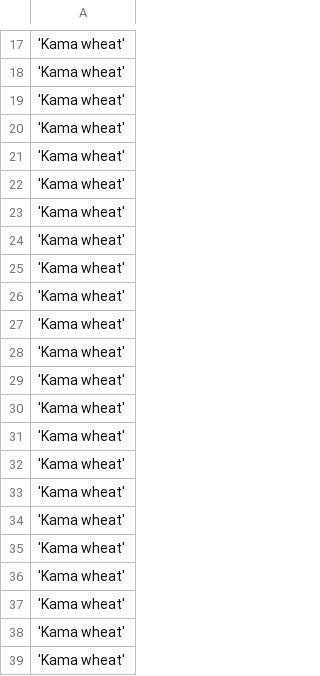
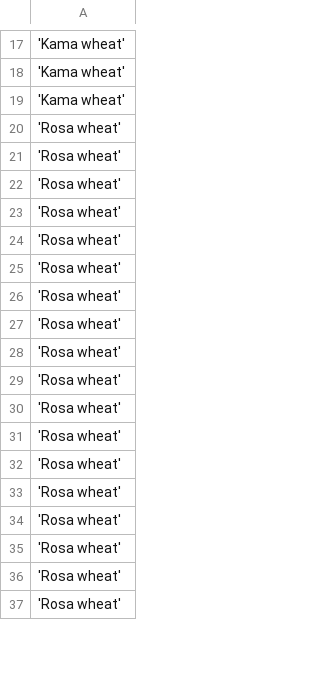
Before and after one commit to jorgeaugusto01/DataCamp, a CSV file: DataSets/seeds/varietiesSeeds.csv, drawn as a sheet; only a part is shown, gaps mark what is left out; the shorter side is filled out with more unchanged rows; the diff covers the shown part only; the diff names each change by its address in the sheet, - before the commit and + after, or states it on an @@ line.

```diff
--- a/DataSets/seeds/varietiesSeeds.csv
+++ b/DataSets/seeds/varietiesSeeds.csv
-row 20: 'Kama wheat'
-row 21: 'Kama wheat'
-row 22: 'Kama wheat'
-row 23: 'Kama wheat'
-row 24: 'Kama wheat'
-row 25: 'Kama wheat'
-row 26: 'Kama wheat'
-row 27: 'Kama wheat'
-row 28: 'Kama wheat'
-row 29: 'Kama wheat'
-row 30: 'Kama wheat'
-row 31: 'Kama wheat'
-row 32: 'Kama wheat'
-row 33: 'Kama wheat'
-row 34: 'Kama wheat'
-row 35: 'Kama wheat'
-row 36: 'Kama wheat'
-row 37: 'Kama wheat'
-row 38: 'Kama wheat'
-row 39: 'Kama wheat'
```
Also changed, not shown: 126 removed rows elsewhere in this file, 9 other files.
